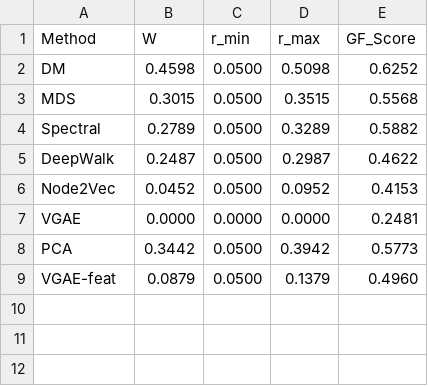
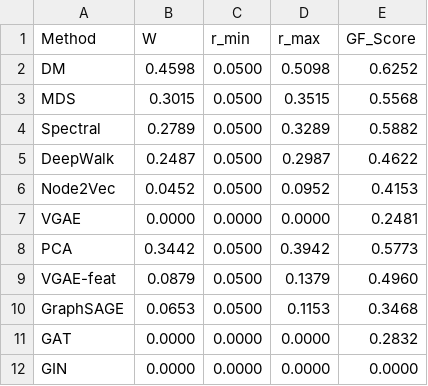
Before and after one commit to Qinrayn/GF-consistency-framework, a CSV file: results/plateau_width_v3_200pts.csv, drawn as a sheet; the diff names each change by its address in the sheet, - before the commit and + after, or states it on an @@ line.

Commit message:
integrate GNN results, expand robustness to 30x5, optimize DeepWalk

```diff
--- a/results/plateau_width_v3_200pts.csv
+++ b/results/plateau_width_v3_200pts.csv
+row 10: GraphSAGE | 0.0653 | 0.0500 | 0.1153 | 0.3468
+row 11: GAT | 0.0000 | 0.0000 | 0.0000 | 0.2832
+row 12: GIN | 0.0000 | 0.0000 | 0.0000 | 0.0000
```
Also changed, not shown: 21 other files.
